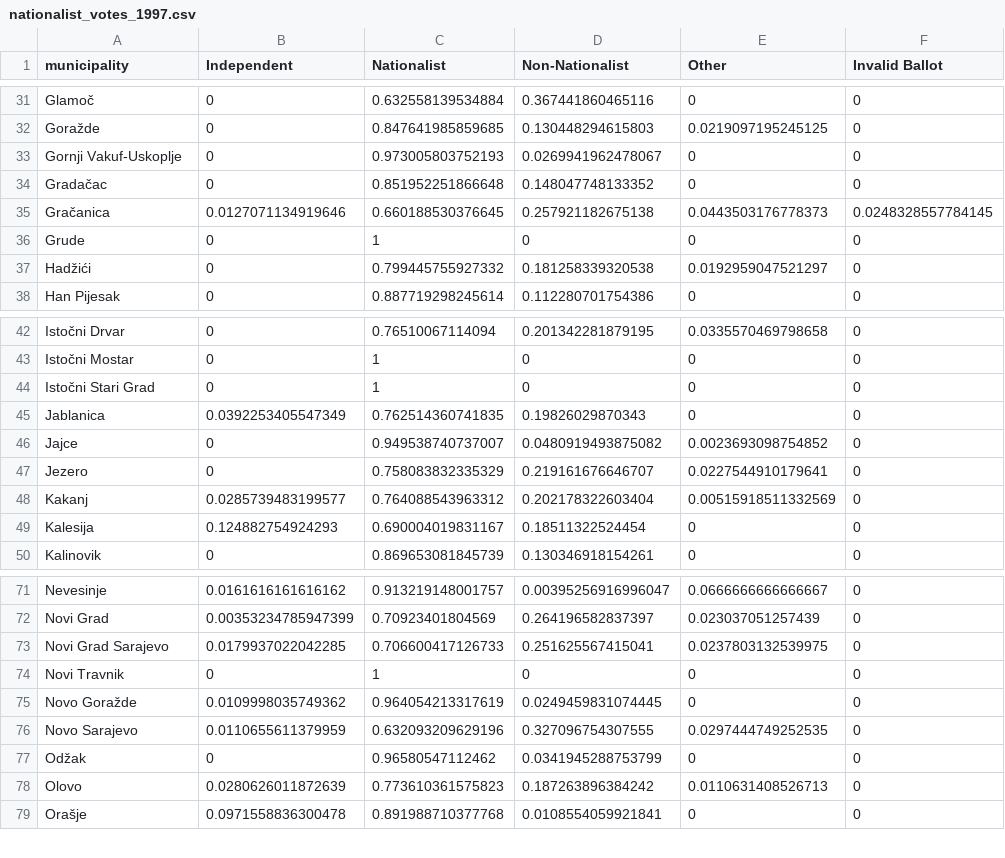
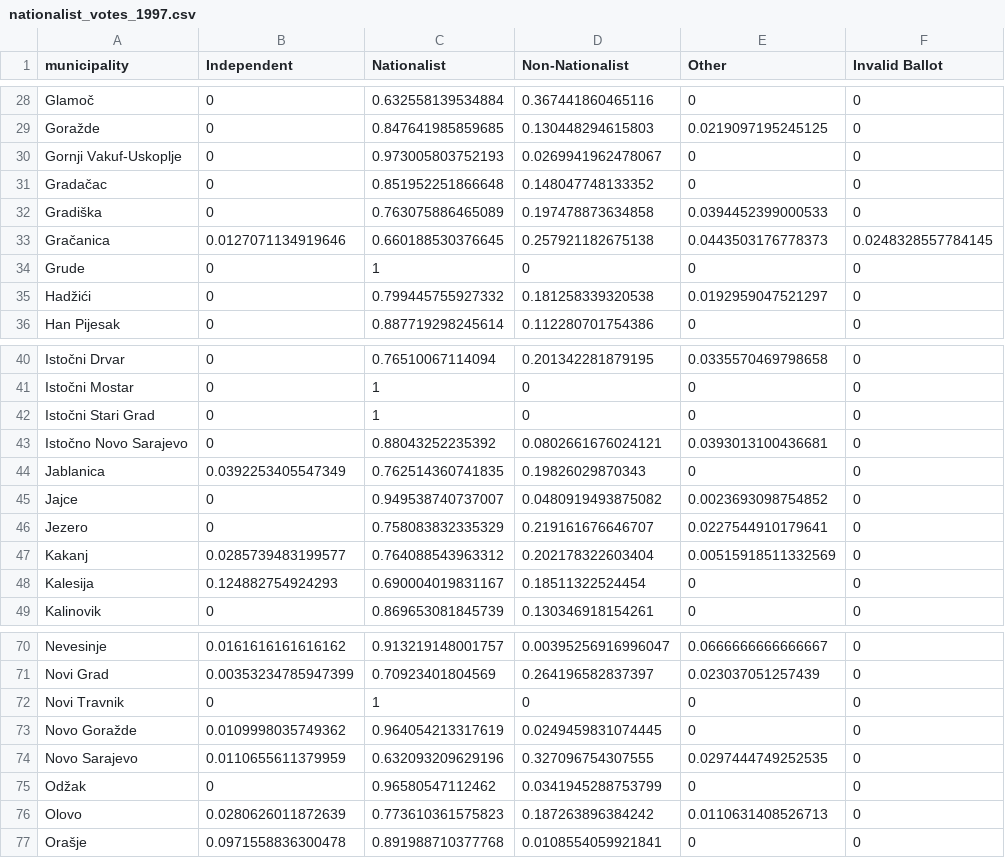
Before and after one commit to tdballesteros/bih_voting, a CSV file: Formatted Data/nationalist_votes_1997.csv, drawn as a sheet; only a part is shown, gaps mark what is left out; removed rows and columns are numbered as before the commit, all else as after; the diff covers the shown part only; the diff names each change by its address in the sheet, - before the commit and + after, or states it on an @@ line.

```diff
--- a/Formatted Data/nationalist_votes_1997.csv
+++ b/Formatted Data/nationalist_votes_1997.csv
+row 32: Gradiška | 0 | 0.763075886465089 | 0.197478873634858 | 0.0394452399000533 | 0
+row 43: Istočno Novo Sarajevo | 0 | 0.88043252235392 | 0.0802661676024121 | 0.0393013100436681 | 0
-row 73: Novi Grad Sarajevo | 0.0179937022042285 | 0.706600417126733 | 0.251625567415041 | 0.0237803132539975 | 0
```
Also changed, not shown: 4 added rows, 5 removed rows and 1 edited cell elsewhere in this file, Formatted Data/census_data_2013_formatted.csv, Formatted Data/election_tally_1997_formatted.csv, 3 other files.
